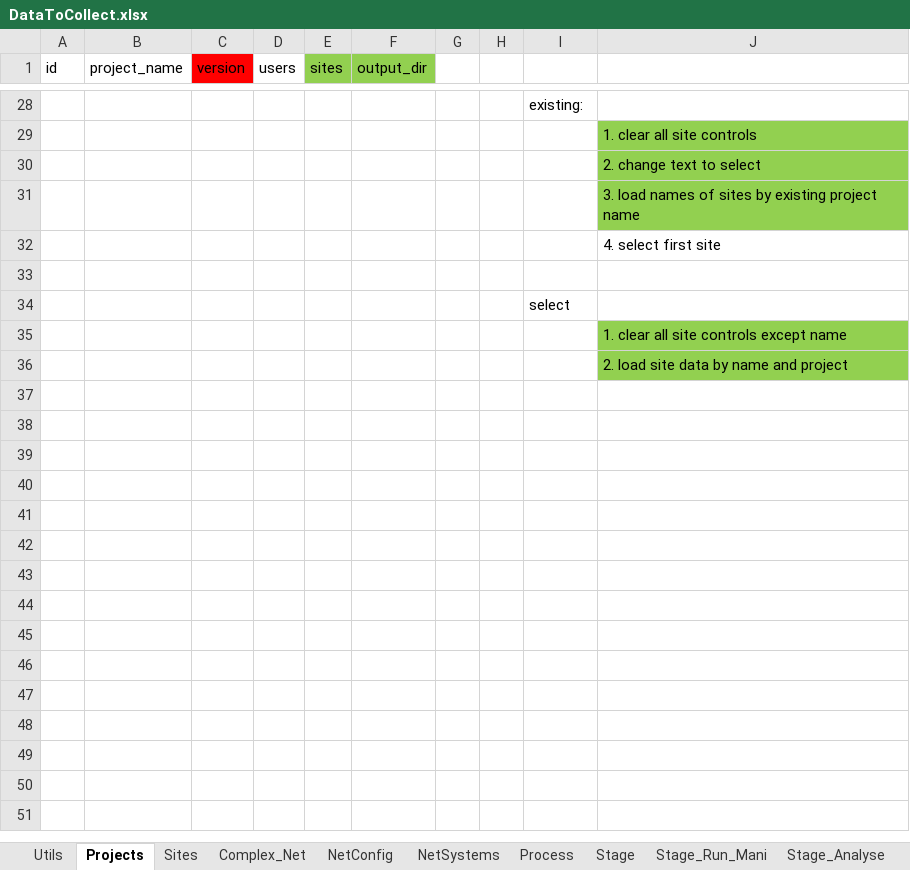
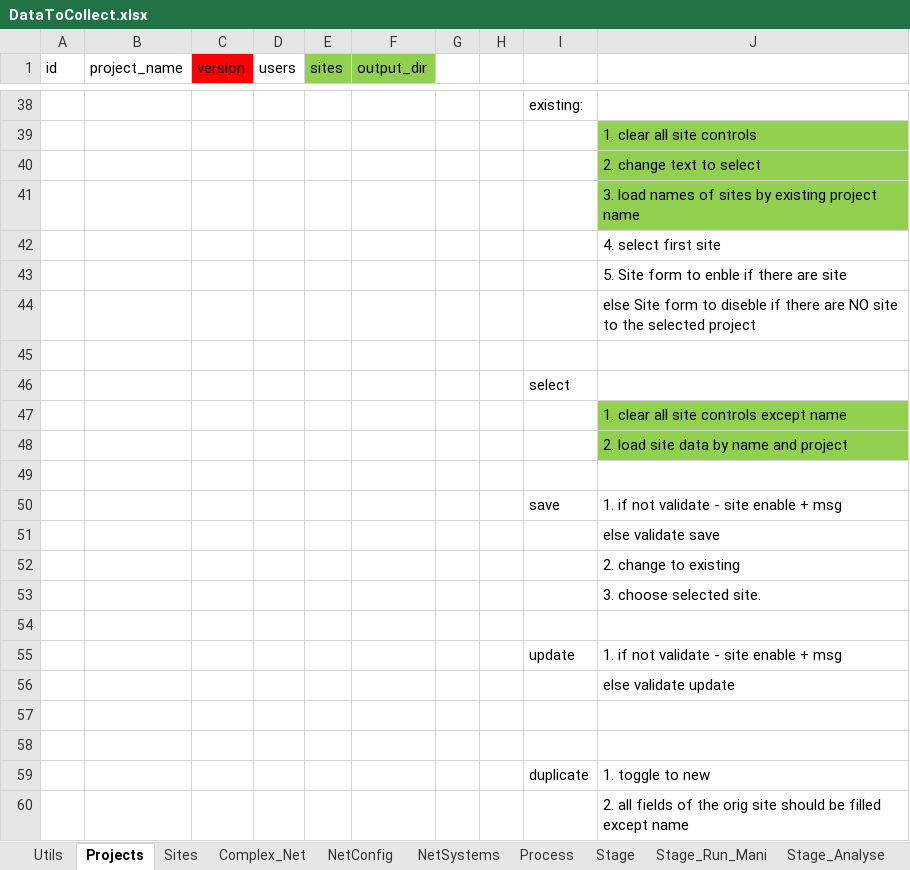
Before and after one commit to DvirHaberman/Development, an Excel workbook: Data/DataToCollect.xlsx, sheet Projects, drawn as a sheet; only a part is shown, gaps mark what is left out; values as stored, in another font and other column widths than the file's, no borders; the diff covers the shown part only; the diff names each change by its address in the sheet, - before the commit and + after, or states it on an @@ line.

Commit message:
save button

```diff
--- a/Data/DataToCollect.xlsx (sheet Projects)
+++ b/Data/DataToCollect.xlsx (sheet Projects)
+row 43:  |  |  |  |  |  |  |  |  | 5. Site form to enble if there are site
+row 44:  |  |  |  |  |  |  |  |  | else Site form to diseble if there are NO site to the selected project
+row 49: (empty)
+row 50:  |  |  |  |  |  |  |  | save | 1. if not validate - site enable + msg
+row 51:  |  |  |  |  |  |  |  |  | else validate save
+row 52:  |  |  |  |  |  |  |  |  | 2. change to existing
+row 53:  |  |  |  |  |  |  |  |  | 3. choose selected site.
+row 54: (empty)
+row 55:  |  |  |  |  |  |  |  | update | 1. if not validate - site enable + msg
+row 56:  |  |  |  |  |  |  |  |  | else validate update
+row 57: (empty)
+row 58: (empty)
+row 59:  |  |  |  |  |  |  |  | duplicate | 1. toggle to new
+row 60:  |  |  |  |  |  |  |  |  | 2. all fields of the orig site should be filled except name
```
Also changed, not shown: 10 added rows elsewhere in this sheet, 4 other files.
